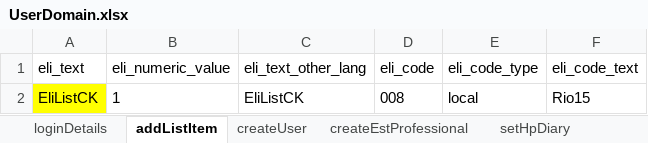
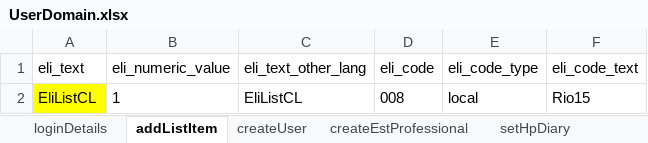
Before and after one commit to manojvyavahare27/ReleaseC4Automation, an Excel workbook: ExcelFiles/UserDomain.xlsx, sheet addListItem, drawn as a sheet; values as stored, in another font and other column widths than the file's, no borders; the diff names each change by its address in the sheet, - before the commit and + after, or states it on an @@ line.

```diff
--- a/ExcelFiles/UserDomain.xlsx (sheet addListItem)
+++ b/ExcelFiles/UserDomain.xlsx (sheet addListItem)
-A2 (eli_text): EliListCK
+A2 (eli_text): EliListCL
-C2 (eli_text_other_lang): EliListCK
+C2 (eli_text_other_lang): EliListCL
```
Also changed, not shown: sheet createUser.
